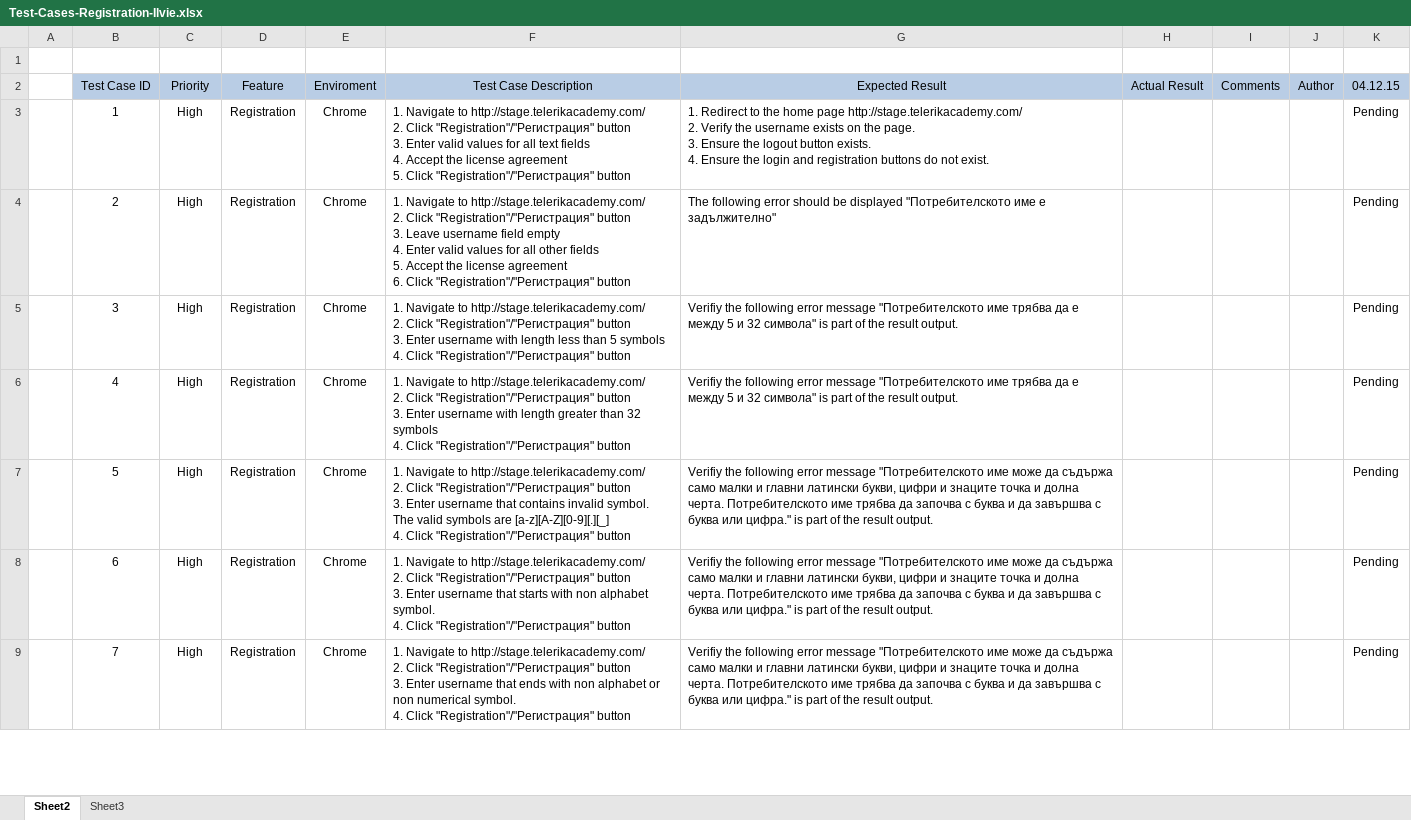
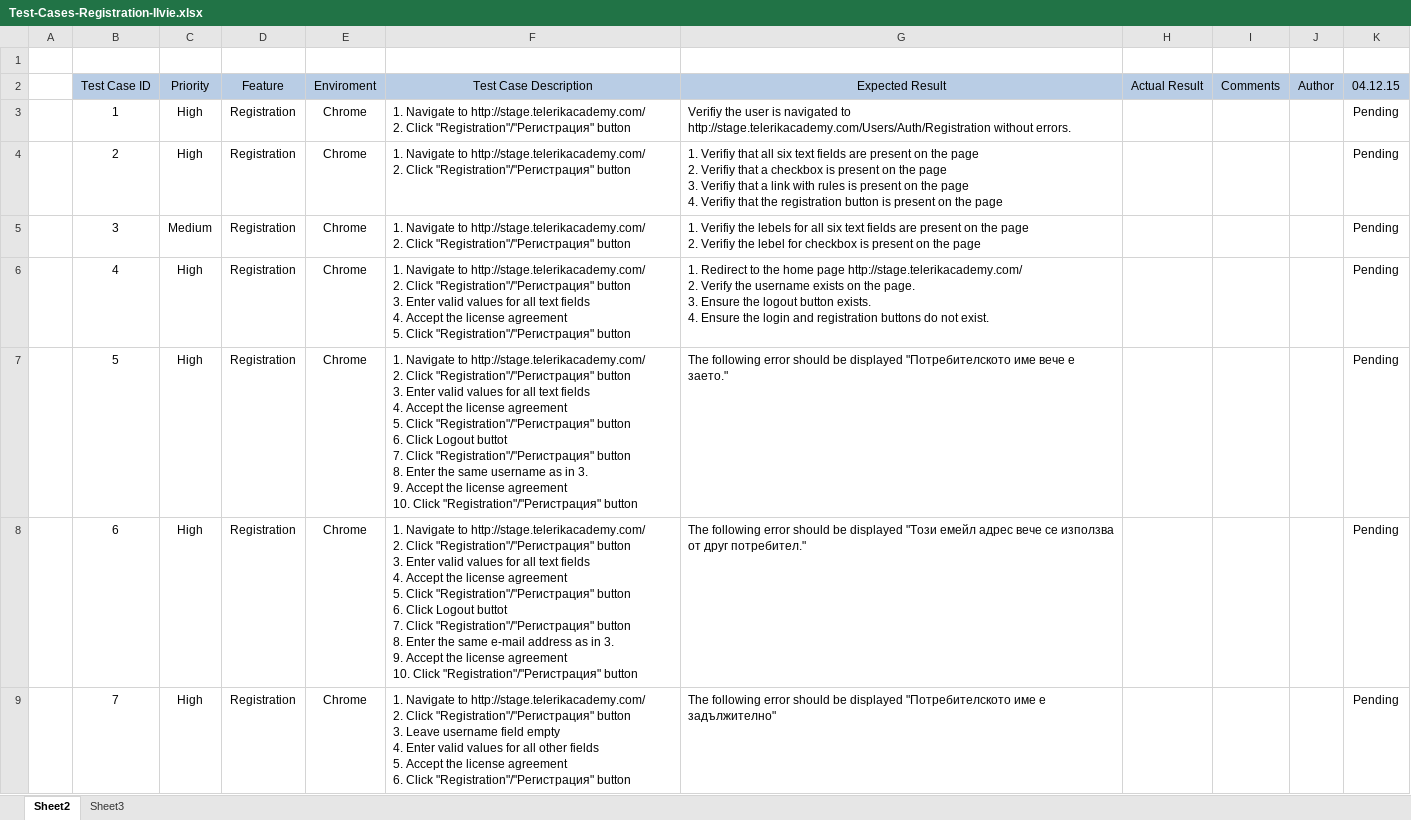
Before and after one commit to Team-Lich/TestsAndPlans, an Excel workbook: TestCases/Test-Cases-Registration-Ilvie.xlsx, sheet Sheet2, drawn as a sheet; only a part is shown; values as stored, in another font and other column widths than the file's, no borders; ↵ is a line break in a cell; the diff covers the shown part only; the diff names each change by its address in the sheet, - before the commit and + after, or states it on an @@ line.

Commit message:
More test cases for registration form added

```diff
--- a/TestCases/Test-Cases-Registration-Ilvie.xlsx (sheet Sheet2)
+++ b/TestCases/Test-Cases-Registration-Ilvie.xlsx (sheet Sheet2)
-F3 (Test Case Description): …"Registration"/"Регистрация" button ↵ 3. Enter valid values for all text fields ↵ 4. Accept the license agreement ↵ 5. Click "Registration"/"Регистрация" button
+F3 (Test Case Description): …"Registration"/"Регистрация" button
-G3 (Expected Result): 1. Redirect to the home page http://stage.telerikacademy.com/ ↵ 2. Verify the username exists on the page. ↵ 3. Ensure the logout button exists. ↵ 4. Ensure the login and registration buttons do not exist.
+G3 (Expected Result): Verifiy the user is navigated to http://stage.telerikacademy.com/Users/Auth/Registration without errors.
-F4 (Test Case Description): …"Registration"/"Регистрация" button ↵ 3. Leave username field empty ↵ 4. Enter valid values for all other fields ↵ 5. Accept the license agreement ↵ 6. Click "Registration"/"Регистрация" button
+F4 (Test Case Description): …"Registration"/"Регистрация" button
-G4 (Expected Result): The following error should be displayed "Потребителското име е задължително"
+G4 (Expected Result): 1. Verifiy that all six text fields are present on the page ↵ 2. Verifiy that a checkbox is present on the page ↵ 3. Verifiy that a link with rules is present on the page ↵ 4. Verifiy that the registration button is present on the page
-C5 (Priority): High
+C5 (Priority): Medium
-F5 (Test Case Description): …"Registration"/"Регистрация" button ↵ 3. Enter username with length less than 5 symbols ↵ 4. Click "Registration"/"Регистрация" button
+F5 (Test Case Description): …"Registration"/"Регистрация" button
-G5 (Expected Result): Verifiy the following error message "Потребителското име трябва да е между 5 и 32 символа" is part of the result output.
+G5 (Expected Result): 1. Verifiy the lebels for all six text fields are present on the page ↵ 2. Verifiy the lebel for checkbox is present on the page
-F6 (Test Case Description): …3. Enter username with length greater than 32 symbols ↵ 4. Click "Registration"/"Регистрация"…
+F6 (Test Case Description): …3. Enter valid values for all text fields ↵ 4. Accept the license agreement ↵ 5. Click "Registration"/"Регистрация"…
-G6 (Expected Result): Verifiy the following error message "Потребителското име трябва да е между 5 и 32 символа" is part of the result output.
+G6 (Expected Result): 1. Redirect to the home page http://stage.telerikacademy.com/ ↵ 2. Verify the username exists on the page. ↵ 3. Ensure the logout button exists. ↵ 4. Ensure the login and registration buttons do not exist.
-F7 (Test Case Description): …3. Enter username that contains invalid symbol. The valid symbols are [a-z][A-Z][0-9][.][_] ↵ 4. Click "Registration"/"Регистрация"…
+F7 (Test Case Description): …3. Enter valid values for all text fields ↵ 4. Accept the license agreement ↵ 5. Click "Registration"/"Регистрация" button ↵ 6. Click Logout buttot ↵ 7. Click "Registration"/"Регистрация" button ↵ 8. Enter the samе username as in 3. ↵ 9. Accept the license agreement ↵ 10. Click "Registration"/"Регистрация"…
-G7 (Expected Result): Verifiy the following error message "Потребителското име може да съдържа само малки и главни латински букви, цифри и знаците точка и долна черта. Потребителското име трябва да започва с буква и да завършва с буква или цифра." is part of the result output.
+G7 (Expected Result): The following error should be displayed "Потребителското име вече е заето."
-F8 (Test Case Description): …3. Enter username that starts with non alphabet symbol. ↵ 4. Click "Registration"/"Регистрация"…
+F8 (Test Case Description): …3. Enter valid values for all text fields ↵ 4. Accept the license agreement ↵ 5. Click "Registration"/"Регистрация" button ↵ 6. Click Logout buttot ↵ 7. Click "Registration"/"Регистрация" button ↵ 8. Enter the samе e-mail address as in 3. ↵ 9. Accept the license agreement ↵ 10. Click "Registration"/"Регистрация"…
-G8 (Expected Result): Verifiy the following error message "Потребителското име може да съдържа само малки и главни латински букви, цифри и знаците точка и долна черта. Потребителското име трябва да започва с буква и да завършва с буква или цифра." is part of the result output.
+G8 (Expected Result): The following error should be displayed "Този емейл адрес вече се използва от друг потребител."
-F9 (Test Case Description): …button ↵ 3. Enter username that ends with non alphabet or non numerical symbol. ↵ 4. Click "Registration"/"Регистрация"…
+F9 (Test Case Description): …button ↵ 3. Leave username field empty ↵ 4. Enter valid values for all other fields ↵ 5. Accept the license agreement ↵ 6. Click "Registration"/"Регистрация"…
-G9 (Expected Result): Verifiy the following error message "Потребителското име може да съдържа само малки и главни латински букви, цифри и знаците точка и долна черта. Потребителското име трябва да започва с буква и да завършва с буква или цифра." is part of the result output.
+G9 (Expected Result): The following error should be displayed "Потребителското име е задължително"
```
Also changed, not shown: 7 added rows and 41 edited cells elsewhere in this sheet.
